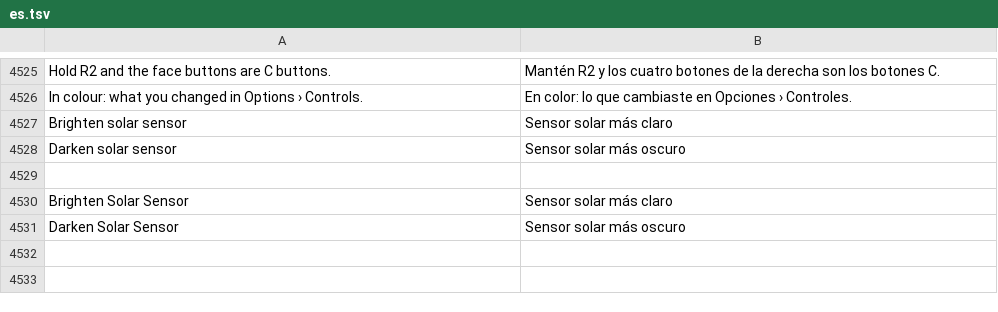
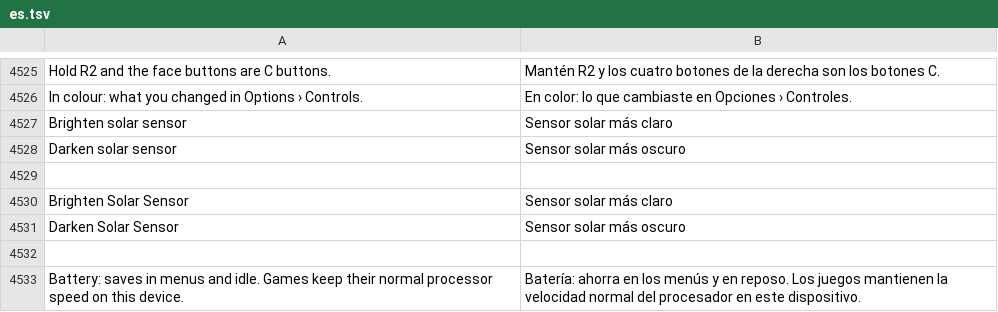
Before and after one commit to robbyczgw-cla/pocket-ui, a TSV file: assets/i18n/es.tsv, drawn as a sheet; only a part is shown, gaps mark what is left out; the diff names each change by its address in the sheet, - before the commit and + after, or states it on an @@ line.

```diff
--- a/assets/i18n/es.tsv
+++ b/assets/i18n/es.tsv
+row 4532: (empty)
+row 4533: Battery: saves in menus and idle. Games keep their normal processor speed on this device. | Batería: ahorra en los menús y en reposo. Los juegos mantienen la velocidad normal del procesador en este dispositivo.
```
Also changed, not shown: assets/i18n/de.tsv, 29 other files.
